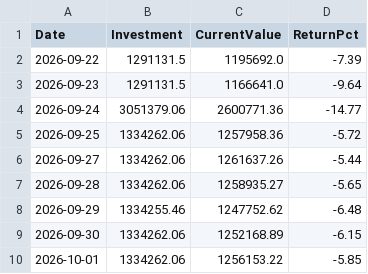
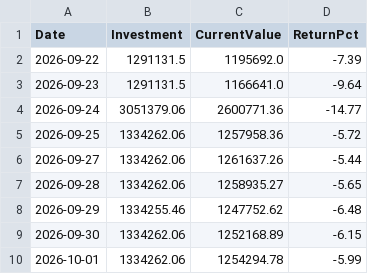
Before and after one commit to Tariqkhattak79/psx-ai-agent, a CSV file: portfolio_value_history.csv, drawn as a sheet.

Commit message:
Auto: history update 2026-10-01 05:49

```diff
--- a/portfolio_value_history.csv
+++ b/portfolio_value_history.csv
@@ -9,2 +9,2 @@ Date,Investment,CurrentValue,ReturnPct
 2026-09-30,1334262.06,1252168.89,-6.15
-2026-10-01,1334262.06,1256153.22,-5.85
+2026-10-01,1334262.06,1254294.78,-5.99
```
